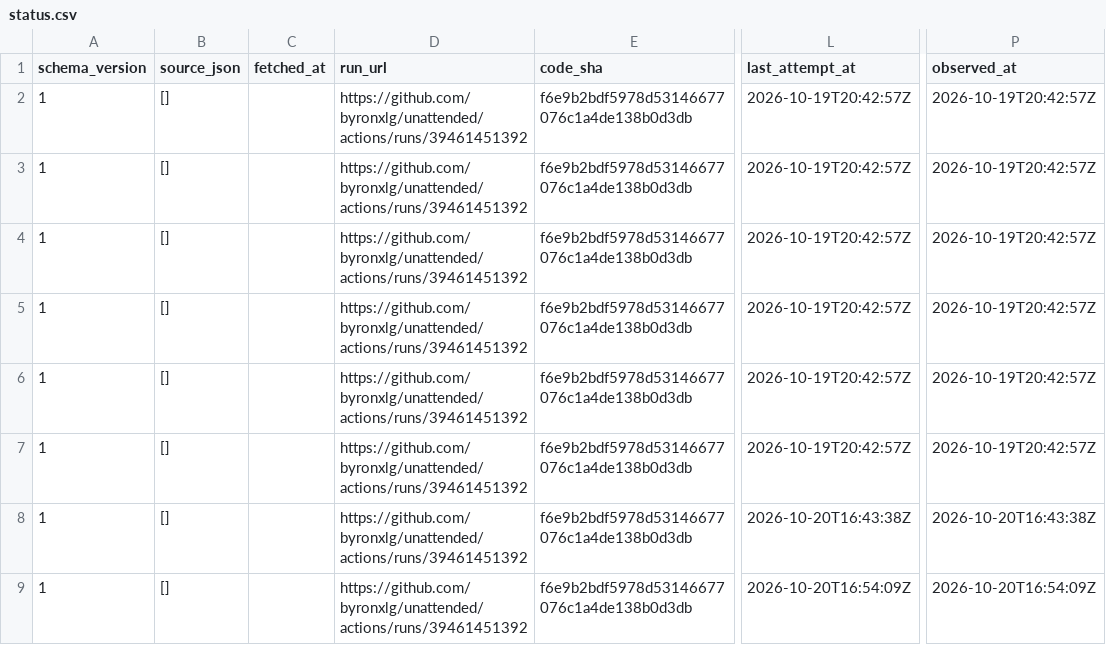
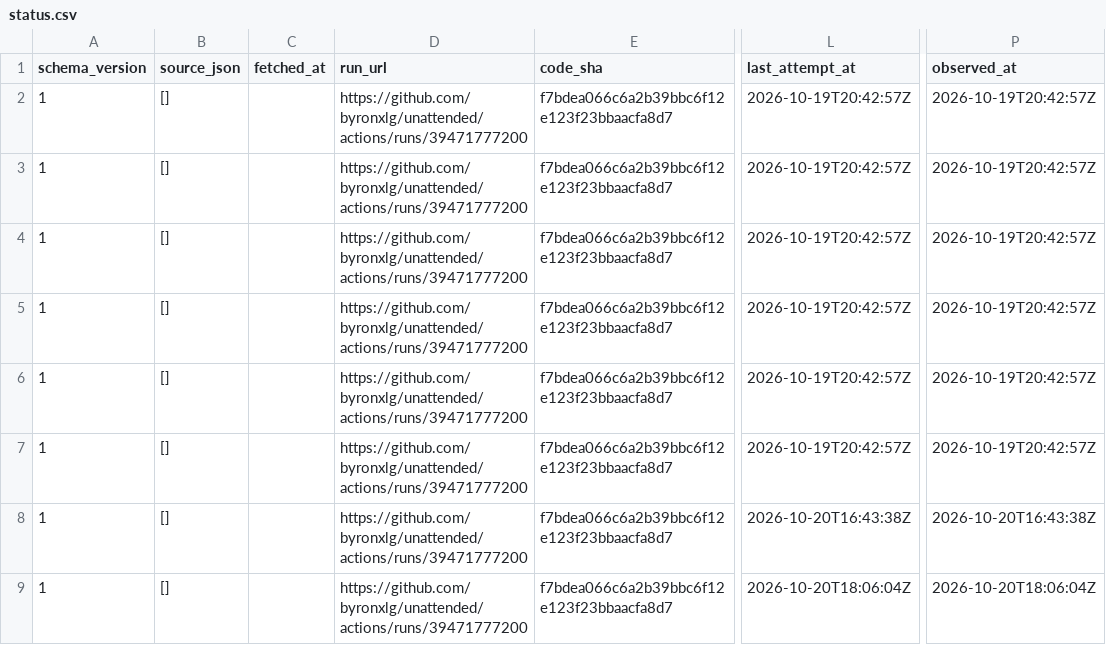
Before and after one commit to byronxlg/unattended, a CSV file: product/nz_election/data/status.csv, drawn as a sheet; only a part is shown, gaps mark what is left out; the diff names each change by its address in the sheet, - before the commit and + after, or states it on an @@ line.

```diff
--- a/product/nz_election/data/status.csv
+++ b/product/nz_election/data/status.csv
-D2:D9 (run_url): https://github.com/byronxlg/unattended/actions/runs/39461451392
+D2:D9 (run_url): https://github.com/byronxlg/unattended/actions/runs/39471777200
-E2:E9 (code_sha): f6e9b2bdf5978d53146677076c1a4de138b0d3db
+E2:E9 (code_sha): f7bdea066c6a2b39bbc6f12e123f23bbaacfa8d7
-L9 (last_attempt_at): 2026-10-20T16:54:09Z
+L9 (last_attempt_at): 2026-10-20T18:06:04Z
-P9 (observed_at): 2026-10-20T16:54:09Z
+P9 (observed_at): 2026-10-20T18:06:04Z
```
Also changed, not shown: product/nz_election/data/manifest.csv, 2 other files.
